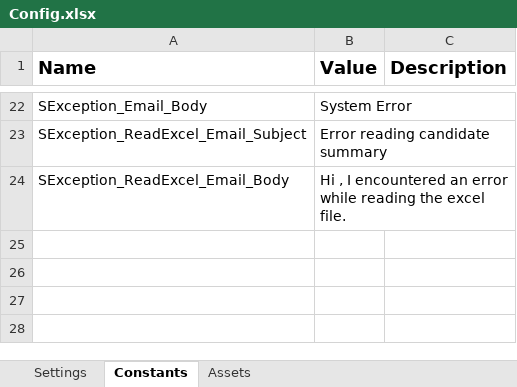
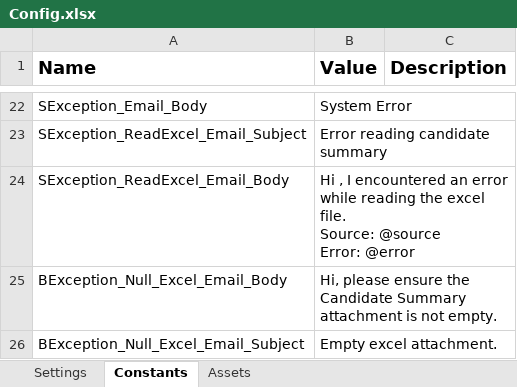
Before and after one commit to FreddieMwau/Onboarding_Email_Coordinator, an Excel workbook: Data/Config.xlsx, sheet Constants, drawn as a sheet; only a part is shown, gaps mark what is left out; values as stored, in another font and other column widths than the file's, no borders; ↵ is a line break in a cell; the diff names each change by its address in the sheet, - before the commit and + after, or states it on an @@ line.

Commit message:
Config file updates

```diff
--- a/Data/Config.xlsx (sheet Constants)
+++ b/Data/Config.xlsx (sheet Constants)
-B24 (Value): …excel file.
+B24 (Value): …excel file. ↵ Source: @source ↵ Error: @error
+row 25: BException_Null_Excel_Email_Body | Hi, please ensure the Candidate Summary attachment is not empty.
+row 26: BException_Null_Excel_Email_Subject | Empty excel attachment.
```
